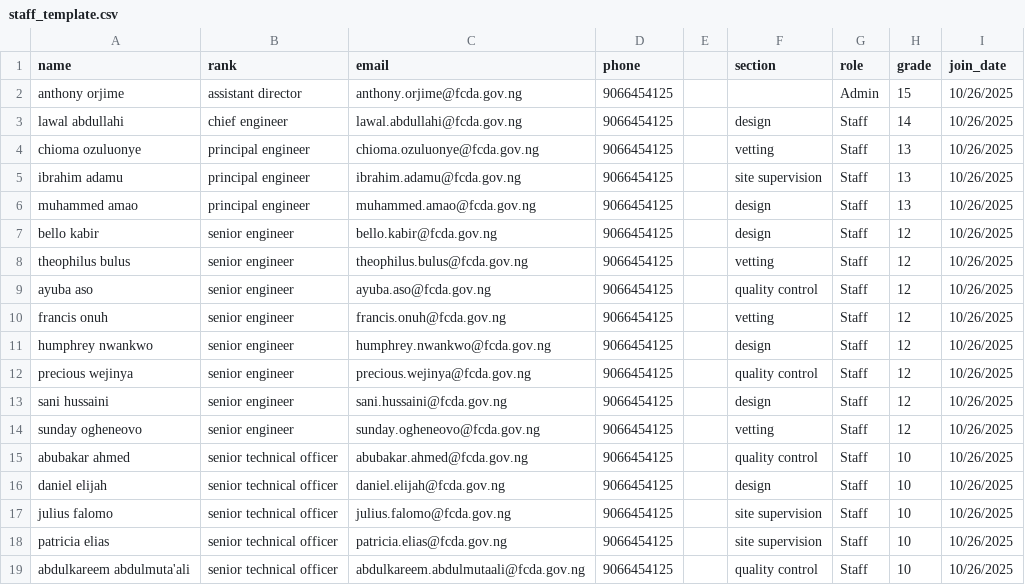
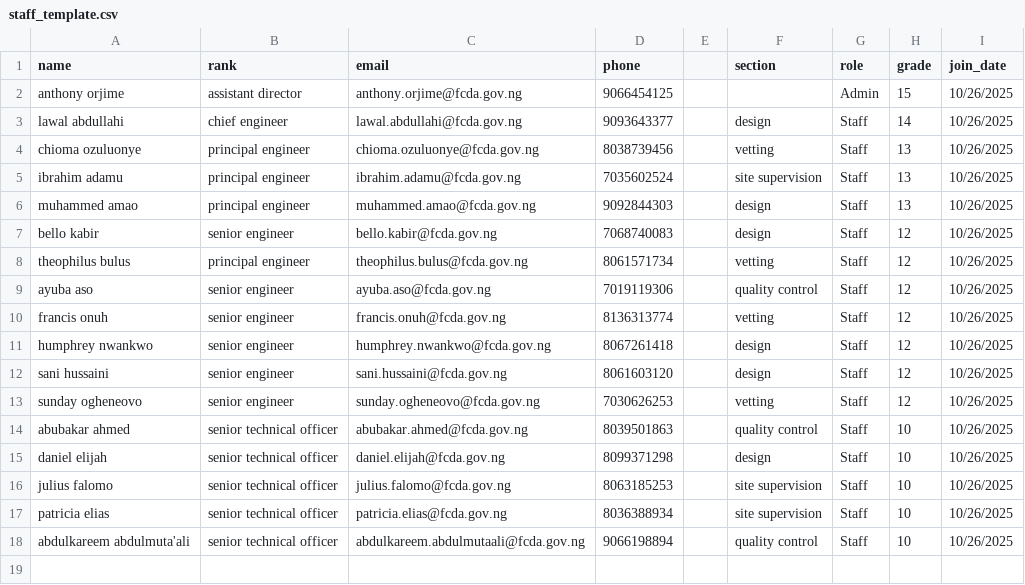
Before and after one commit to tonyorjime-cloud/WorNest, a CSV file: data/staff_template.csv, drawn as a sheet.

Commit message:
revised data

```diff
--- a/data/staff_template.csv
+++ b/data/staff_template.csv
@@ -2,18 +2,17 @@ name,rank,email,phone,,section,role,grade,join_date
 anthony orjime,assistant director,anthony.orjime@fcda.gov.ng,9066454125,,,Admin,15,10/26/2025
-lawal abdullahi,chief engineer,lawal.abdullahi@fcda.gov.ng,9066454125,,design,Staff,14,10/26/2025
-chioma ozuluonye,principal engineer,chioma.ozuluonye@fcda.gov.ng,9066454125,,vetting,Staff,13,10/26/2025
-ibrahim adamu,principal engineer,ibrahim.adamu@fcda.gov.ng,9066454125,,site supervision,Staff,13,10/26/2025
-muhammed amao,principal engineer,muhammed.amao@fcda.gov.ng,9066454125,,design,Staff,13,10/26/2025
-bello kabir,senior engineer,bello.kabir@fcda.gov.ng,9066454125,,design,Staff,12,10/26/2025
-theophilus bulus,senior engineer,theophilus.bulus@fcda.gov.ng,9066454125,,vetting,Staff,12,10/26/2025
-ayuba aso,senior engineer,ayuba.aso@fcda.gov.ng,9066454125,,quality control,Staff,12,10/26/2025
-francis onuh,senior engineer,francis.onuh@fcda.gov.ng,9066454125,,vetting,Staff,12,10/26/2025
-humphrey nwankwo,senior engineer,humphrey.nwankwo@fcda.gov.ng,9066454125,,design,Staff,12,10/26/2025
-precious wejinya,senior engineer,precious.wejinya@fcda.gov.ng,9066454125,,quality control,Staff,12,10/26/2025
-sani hussaini,senior engineer,sani.hussaini@fcda.gov.ng,9066454125,,design,Staff,12,10/26/2025
-sunday ogheneovo,senior engineer,sunday.ogheneovo@fcda.gov.ng,9066454125,,vetting,Staff,12,10/26/2025
-abubakar ahmed,senior technical officer,abubakar.ahmed@fcda.gov.ng,9066454125,,quality control,Staff,10,10/26/2025
-daniel elijah,senior technical officer,daniel.elijah@fcda.gov.ng,9066454125,,design,Staff,10,10/26/2025
-julius falomo,senior technical officer,julius.falomo@fcda.gov.ng,9066454125,,site supervision,Staff,10,10/26/2025
-patricia elias,senior technical officer,patricia.elias@fcda.gov.ng,9066454125,,site supervision,Staff,10,10/26/2025
-abdulkareem abdulmuta'ali,senior technical officer,abdulkareem.abdulmutaali@fcda.gov.ng,9066454125,,quality control,Staff,10,10/26/2025
+lawal abdullahi,chief engineer,lawal.abdullahi@fcda.gov.ng,9093643377,,design,Staff,14,10/26/2025
+chioma ozuluonye,principal engineer,chioma.ozuluonye@fcda.gov.ng,8038739456,,vetting,Staff,13,10/26/2025
+ibrahim adamu,principal engineer,ibrahim.adamu@fcda.gov.ng,7035602524,,site supervision,Staff,13,10/26/2025
+muhammed amao,principal engineer,muhammed.amao@fcda.gov.ng,9092844303,,design,Staff,13,10/26/2025
+bello kabir,senior engineer,bello.kabir@fcda.gov.ng,7068740083,,design,Staff,12,10/26/2025
+theophilus bulus,principal engineer,theophilus.bulus@fcda.gov.ng,8061571734,,vetting,Staff,12,10/26/2025
+ayuba aso,senior engineer,ayuba.aso@fcda.gov.ng,7019119306,,quality control,Staff,12,10/26/2025
+francis onuh,senior engineer,francis.onuh@fcda.gov.ng,8136313774,,vetting,Staff,12,10/26/2025
+humphrey nwankwo,senior engineer,humphrey.nwankwo@fcda.gov.ng,8067261418,,design,Staff,12,10/26/2025
+sani hussaini,senior engineer,sani.hussaini@fcda.gov.ng,8061603120,,design,Staff,12,10/26/2025
+sunday ogheneovo,senior engineer,sunday.ogheneovo@fcda.gov.ng,7030626253,,vetting,Staff,12,10/26/2025
+abubakar ahmed,senior technical officer,abubakar.ahmed@fcda.gov.ng,8039501863,,quality control,Staff,10,10/26/2025
+daniel elijah,senior technical officer,daniel.elijah@fcda.gov.ng,8099371298,,design,Staff,10,10/26/2025
+julius falomo,senior technical officer,julius.falomo@fcda.gov.ng,8063185253,,site supervision,Staff,10,10/26/2025
+patricia elias,senior technical officer,patricia.elias@fcda.gov.ng,8036388934,,site supervision,Staff,10,10/26/2025
+abdulkareem abdulmuta'ali,senior technical officer,abdulkareem.abdulmutaali@fcda.gov.ng,9066198894,,quality control,Staff,10,10/26/2025
```
Also changed, not shown: data/structural_project_info_min.csv, 1 other file.
